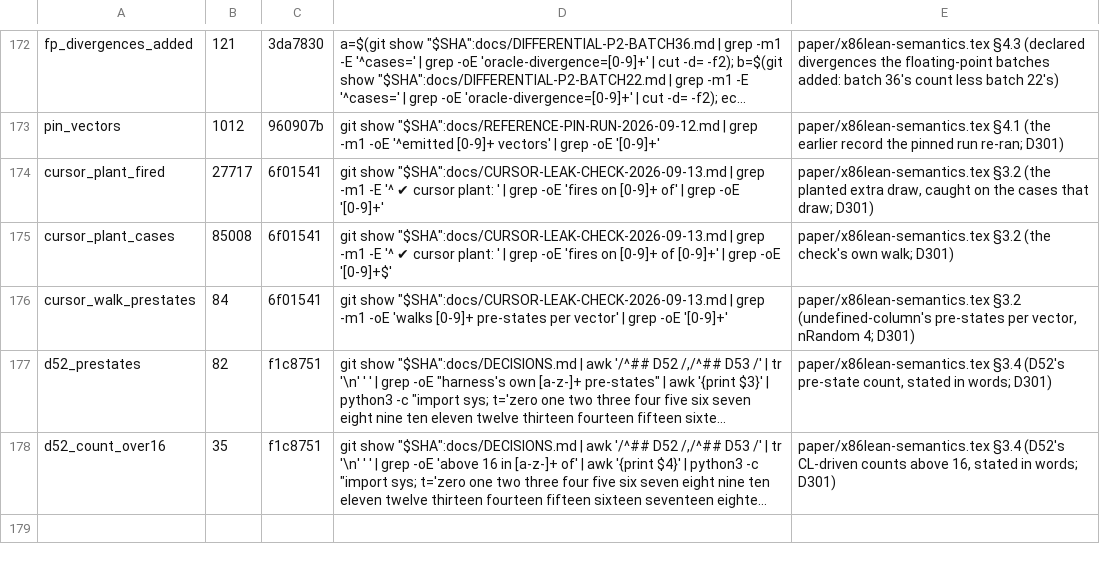
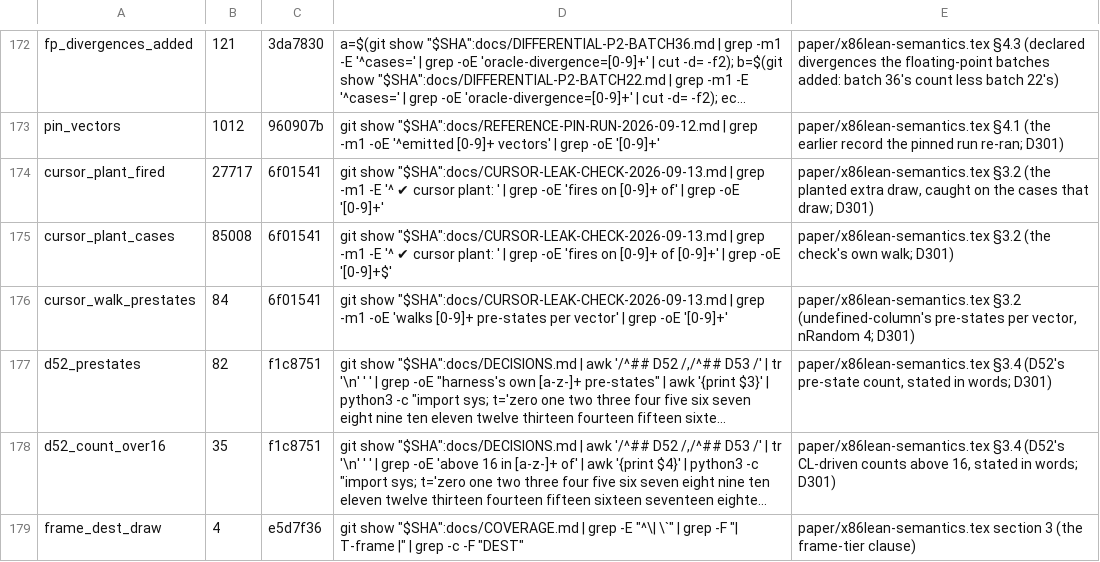
Before and after one commit to jyh/x86lean, a TSV file: docs/CLAIMS.tsv, drawn as a sheet; only a part is shown, gaps mark what is left out; long unchanged cells end in …; the diff names each change by its address in the sheet, - before the commit and + after, or states it on an @@ line.

```diff
--- a/docs/CLAIMS.tsv
+++ b/docs/CLAIMS.tsv
+row 179: frame_dest_draw | 4 | e5d7f36 | git show "$SHA":docs/COVERAGE.md | grep -E "^\| \`" | grep -F "| T-frame |" | grep -c -F "DEST" | paper/x86lean-semantics.tex section 3 (the frame-tier clause)
```
Also changed, not shown: 3 other files.
